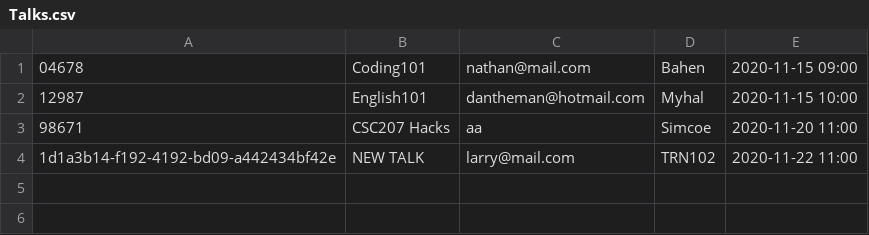
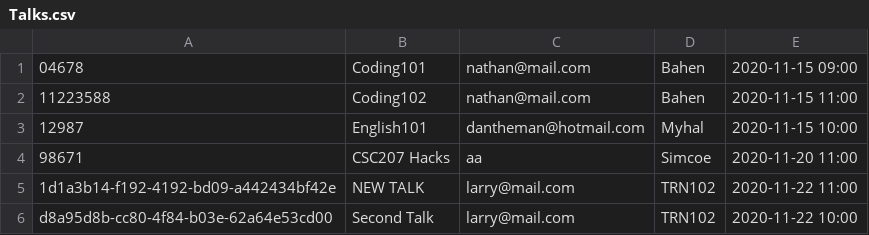
Before and after one commit to CSC207-Group-0335/Tech-Conference-System, a CSV file: phase1/src/Resources/Talks.csv, drawn as a sheet; the diff names each change by its address in the sheet, - before the commit and + after, or states it on an @@ line.

```diff
--- a/phase1/src/Resources/Talks.csv
+++ b/phase1/src/Resources/Talks.csv
+row 2: 11223588 | Coding102 | nathan@mail.com | Bahen | 2020-11-15 11:00
+row 6: d8a95d8b-cc80-4f84-b03e-62a64e53cd00 | Second Talk | larry@mail.com | TRN102 | 2020-11-22 10:00
```
Also changed, not shown: phase1/src/Resources/Conversations.csv, phase1/src/Resources/Registration.csv, 8 other files.
